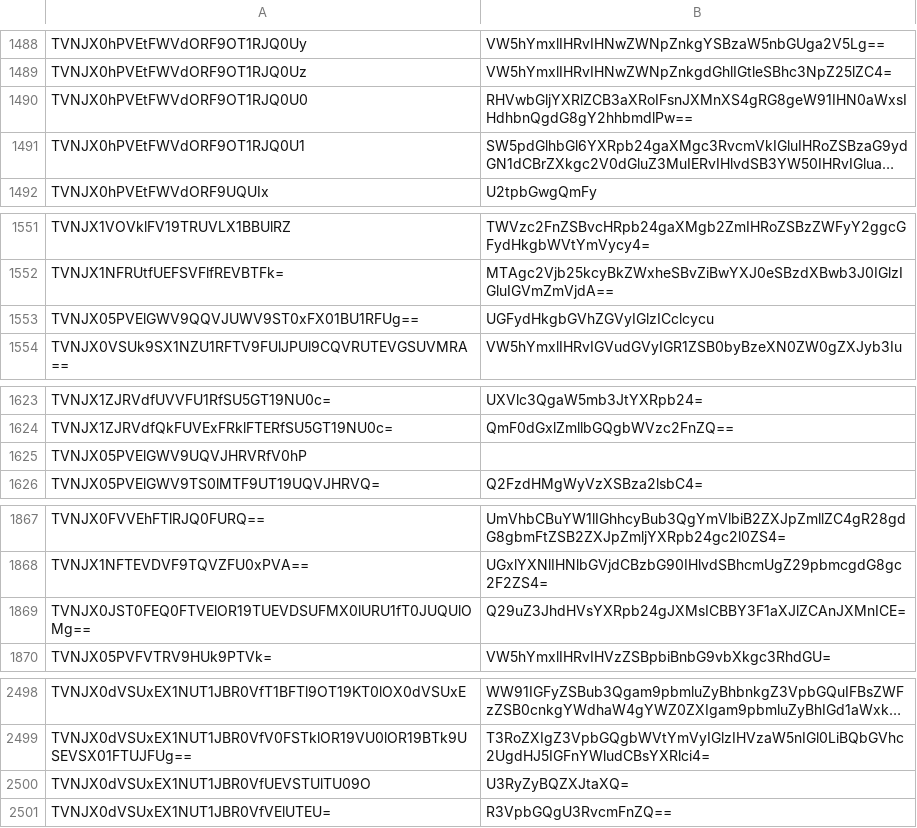
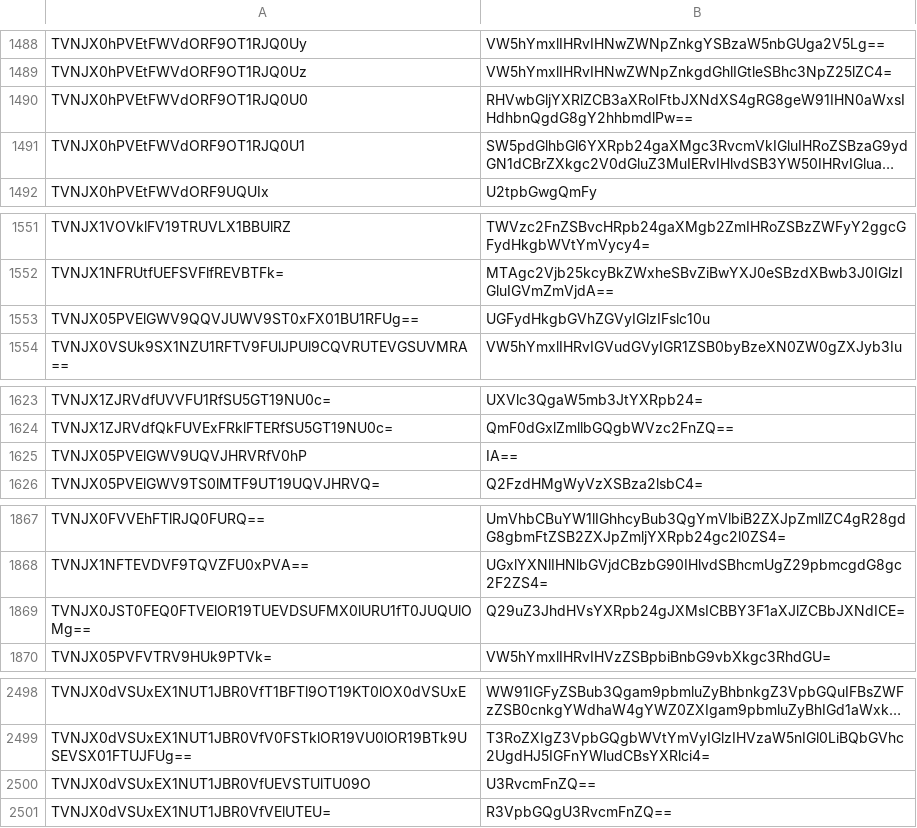
Before and after one commit to llchrisll/ROenglishRE, a CSV file: Translation/Compatibility/2023-03/data/msgstringtable.csv, drawn as a sheet; only a part is shown, gaps mark what is left out; long unchanged cells end in …; the diff covers the shown part only; the diff names each change by its address in the sheet, - before the commit and + after, or states it on an @@ line.

```diff
--- a/Translation/Compatibility/2023-03/data/msgstringtable.csv
+++ b/Translation/Compatibility/2023-03/data/msgstringtable.csv
-B1490: RHVwbGljYXRlZCB3aXRoIFsnJXMnXS4gRG8geW91IHN0aWxsIHdhbnQgdG8gY2hhbmdlPw==
+B1490: RHVwbGljYXRlZCB3aXRoIFtbJXNdXS4gRG8geW91IHN0aWxsIHdhbnQgdG8gY2hhbmdlPw==
-B1553: UGFydHkgbGVhZGVyIGlzICclcycu
+B1553: UGFydHkgbGVhZGVyIGlzIFslc10u
-B1625: (empty)
+B1625: IA==
-B1869: Q29uZ3JhdHVsYXRpb24gJXMsICBBY3F1aXJlZCAnJXMnICE=
+B1869: Q29uZ3JhdHVsYXRpb24gJXMsICBBY3F1aXJlZCBbJXNdICE=
-B2500: U3RyZyBQZXJtaXQ=
+B2500: U3RvcmFnZQ==
```
Also changed, not shown: 28 edited cells elsewhere in this file, 35 other files.
